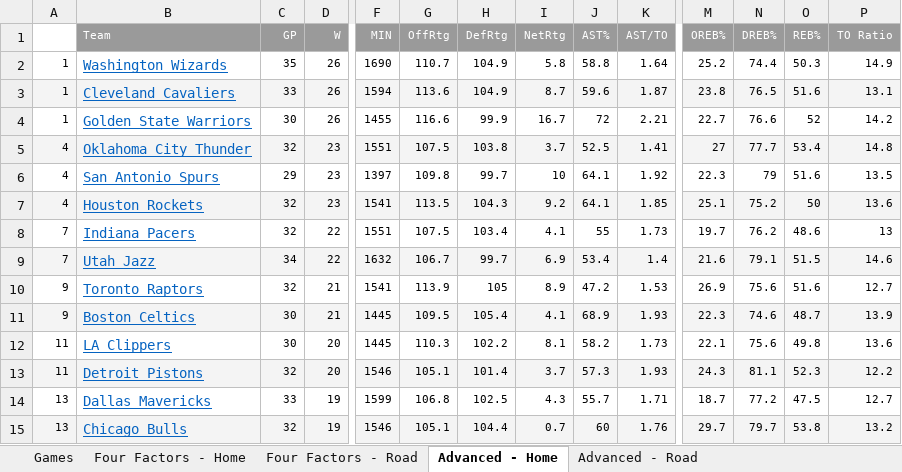
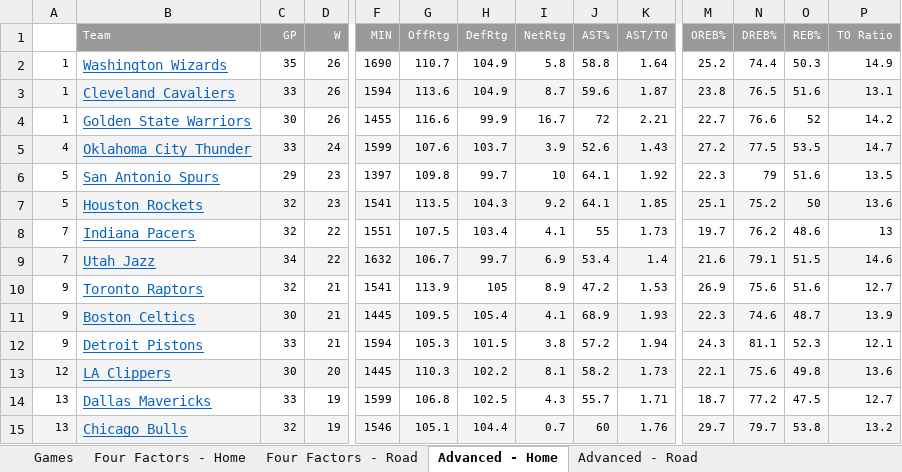
Before and after one commit to dlgoldman/DS-SF-30, an Excel workbook: final-project/3/NBA_Project.xlsx, sheet Advanced - Home, drawn as a sheet; only a part is shown, gaps mark what is left out; values as stored, in another font and other column widths than the file's, no borders; removed rows and columns are numbered as before the commit, all else as after; rows hold the shown columns only; the diff covers the shown part only; the diff names each change by its address in the sheet, - before the commit and + after, or states it on an @@ line.

```diff
--- a/final-project/3/NBA_Project.xlsx (sheet Advanced - Home)
+++ b/final-project/3/NBA_Project.xlsx (sheet Advanced - Home)
-C5 (GP): 32
+C5 (GP): 33
-D5 (W): 23
+D5 (W): 24
-F5 (MIN): 1551
+F5 (MIN): 1599
-G5 (OffRtg): 107.5
+G5 (OffRtg): 107.6
-H5 (DefRtg): 103.8
+H5 (DefRtg): 103.7
-I5 (NetRtg): 3.7
+I5 (NetRtg): 3.9
-J5 (AST%): 52.5
+J5 (AST%): 52.6
-K5 (AST/TO): 1.41
+K5 (AST/TO): 1.43
-M5 (OREB%): 27
+M5 (OREB%): 27.2
-N5 (DREB%): 77.7
+N5 (DREB%): 77.5
-O5 (REB%): 53.4
+O5 (REB%): 53.5
-P5 (TO Ratio): 14.8
+P5 (TO Ratio): 14.7
-A6:A7: 4
+A6:A7: 5
+row 12: 9 | Detroit Pistons | 33 | 21 | 1594 | 105.3 | 101.5 | 3.8 | 57.2 | 1.94 | 24.3 | 81.1 | 52.3 | 12.1
-A13: 11
+A13: 12
-A13:P13 fill: none
+A13:P13 fill: #F4F4F4
-row 13: 11 | Detroit Pistons | 32 | 20 | 1546 | 105.1 | 101.4 | 3.7 | 57.3 | 1.93 | 24.3 | 81.1 | 52.3 | 12.2
```
Also changed, not shown: 1 added row, 1 removed row, 33 edited cells and cell formats elsewhere in this sheet, sheet Games, sheet Four Factors - Road, sheet Four Factors - Home, sheet Advanced - Road, hidden cells.
